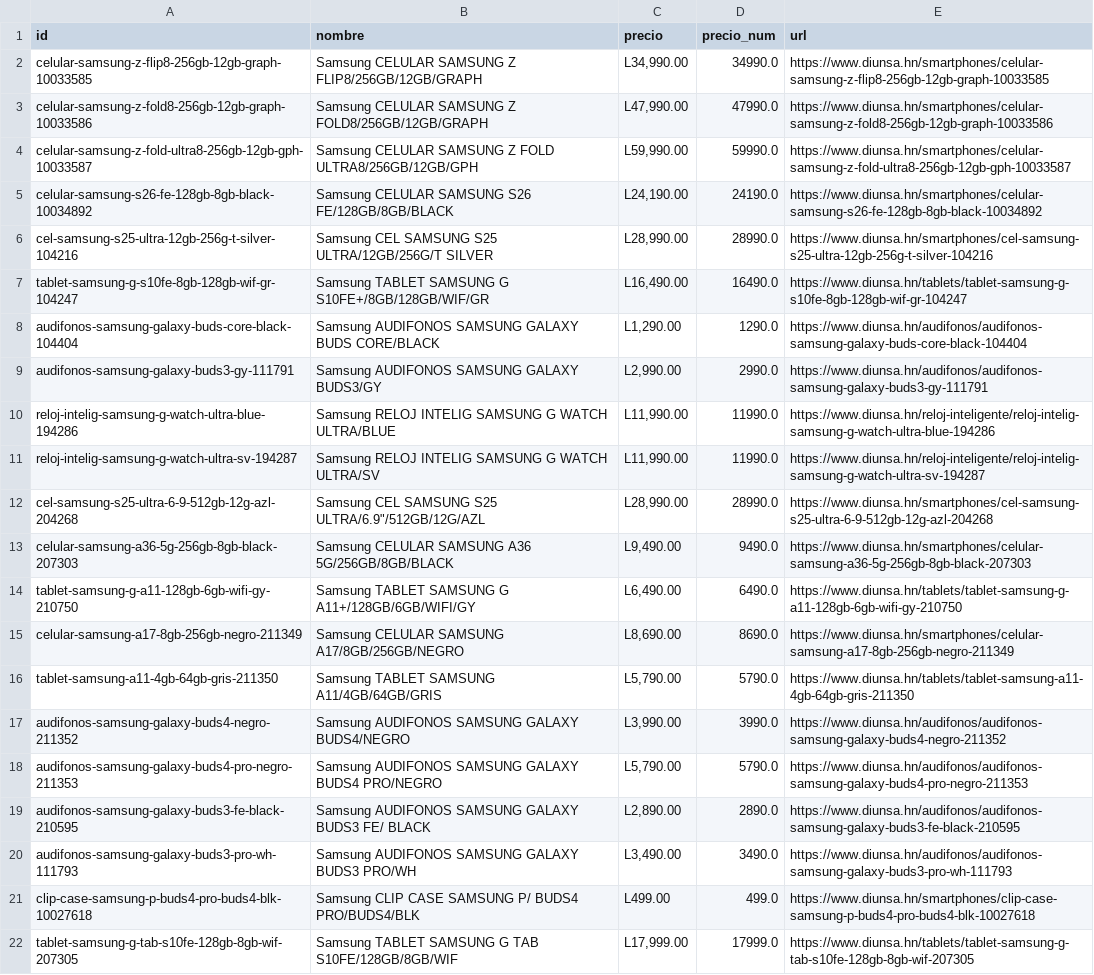
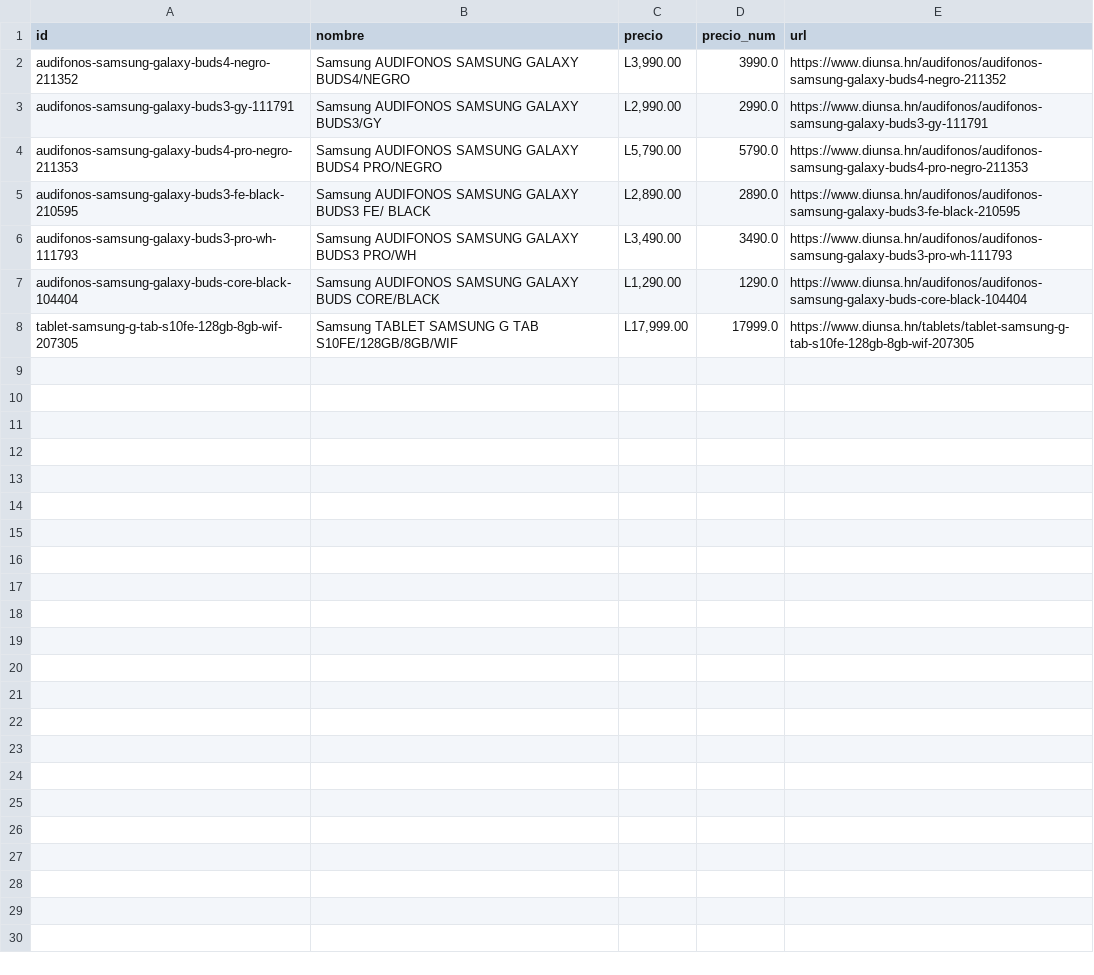
Before and after one commit to goldenboy1496/reporte-precios, a CSV file: data/productos_diunsa.csv, drawn as a sheet.

```diff
--- a/data/productos_diunsa.csv
+++ b/data/productos_diunsa.csv
@@ -1,18 +1,4 @@
 id,nombre,precio,precio_num,url
-celular-samsung-z-flip8-256gb-12gb-graph-10033585,Samsung CELULAR SAMSUNG Z FLIP8/256GB/12GB/GRAPH,"L34,990.00",34990.0,https://www.diunsa.hn/smartphones/celular-samsung-z-flip8-256gb-12gb-graph-10033585
-celular-samsung-z-fold8-256gb-12gb-graph-10033586,Samsung CELULAR SAMSUNG Z FOLD8/256GB/12GB/GRAPH,"L47,990.00",47990.0,https://www.diunsa.hn/smartphones/celular-samsung-z-fold8-256gb-12gb-graph-10033586
-celular-samsung-z-fold-ultra8-256gb-12gb-gph-10033587,Samsung CELULAR SAMSUNG Z FOLD ULTRA8/256GB/12GB/GPH,"L59,990.00",59990.0,https://www.diunsa.hn/smartphones/celular-samsung-z-fold-ultra8-256gb-12gb-gph-10033587
-celular-samsung-s26-fe-128gb-8gb-black-10034892,Samsung CELULAR SAMSUNG S26 FE/128GB/8GB/BLACK,"L24,190.00",24190.0,https://www.diunsa.hn/smartphones/celular-samsung-s26-fe-128gb-8gb-black-10034892
-cel-samsung-s25-ultra-12gb-256g-t-silver-104216,Samsung CEL SAMSUNG S25 ULTRA/12GB/256G/T SILVER,"L28,990.00",28990.0,https://www.diunsa.hn/smartphones/cel-samsung-s25-ultra-12gb-256g-t-silver-104216
-tablet-samsung-g-s10fe-8gb-128gb-wif-gr-104247,Samsung TABLET SAMSUNG G S10FE+/8GB/128GB/WIF/GR,"L16,490.00",16490.0,https://www.diunsa.hn/tablets/tablet-samsung-g-s10fe-8gb-128gb-wif-gr-104247
-audifonos-samsung-galaxy-buds-core-black-104404,Samsung AUDIFONOS SAMSUNG GALAXY BUDS CORE/BLACK,"L1,290.00",1290.0,https://www.diunsa.hn/audifonos/audifonos-samsung-galaxy-buds-core-black-104404
+audifonos-samsung-galaxy-buds4-negro-211352,Samsung AUDIFONOS SAMSUNG GALAXY BUDS4/NEGRO,"L3,990.00",3990.0,https://www.diunsa.hn/audifonos/audifonos-samsung-galaxy-buds4-negro-211352
 audifonos-samsung-galaxy-buds3-gy-111791,Samsung AUDIFONOS SAMSUNG GALAXY BUDS3/GY,"L2,990.00",2990.0,https://www.diunsa.hn/audifonos/audifonos-samsung-galaxy-buds3-gy-111791
-reloj-intelig-samsung-g-watch-ultra-blue-194286,Samsung RELOJ INTELIG SAMSUNG G WATCH ULTRA/BLUE,"L11,990.00",11990.0,https://www.diunsa.hn/reloj-inteligente/reloj-intelig-samsung-g-watch-ultra-blue-194286
-reloj-intelig-samsung-g-watch-ultra-sv-194287,Samsung RELOJ INTELIG SAMSUNG G WATCH ULTRA/SV,"L11,990.00",11990.0,https://www.diunsa.hn/reloj-inteligente/reloj-intelig-samsung-g-watch-ultra-sv-194287
-cel-samsung-s25-ultra-6-9-512gb-12g-azl-204268,"Samsung CEL SAMSUNG S25 ULTRA/6.9""/512GB/12G/AZL","L28,990.00",28990.0,https://www.diunsa.hn/smartphones/cel-samsung-s25-ultra-6-9-512gb-12g-azl-204268
-celular-samsung-a36-5g-256gb-8gb-black-207303,Samsung CELULAR SAMSUNG A36 5G/256GB/8GB/BLACK,"L9,490.00",9490.0,https://www.diunsa.hn/smartphones/celular-samsung-a36-5g-256gb-8gb-black-207303
-tablet-samsung-g-a11-128gb-6gb-wifi-gy-210750,Samsung TABLET SAMSUNG G A11+/128GB/6GB/WIFI/GY,"L6,490.00",6490.0,https://www.diunsa.hn/tablets/tablet-samsung-g-a11-128gb-6gb-wifi-gy-210750
-celular-samsung-a17-8gb-256gb-negro-211349,Samsung CELULAR SAMSUNG A17/8GB/256GB/NEGRO,"L8,690.00",8690.0,https://www.diunsa.hn/smartphones/celular-samsung-a17-8gb-256gb-negro-211349
-tablet-samsung-a11-4gb-64gb-gris-211350,Samsung TABLET SAMSUNG A11/4GB/64GB/GRIS,"L5,790.00",5790.0,https://www.diunsa.hn/tablets/tablet-samsung-a11-4gb-64gb-gris-211350
-audifonos-samsung-galaxy-buds4-negro-211352,Samsung AUDIFONOS SAMSUNG GALAXY BUDS4/NEGRO,"L3,990.00",3990.0,https://www.diunsa.hn/audifonos/audifonos-samsung-galaxy-buds4-negro-211352
 audifonos-samsung-galaxy-buds4-pro-negro-211353,Samsung AUDIFONOS SAMSUNG GALAXY BUDS4 PRO/NEGRO,"L5,790.00",5790.0,https://www.diunsa.hn/audifonos/audifonos-samsung-galaxy-buds4-pro-negro-211353
@@ -20,3 +6,3 @@ audifonos-samsung-galaxy-buds3-fe-black-210595,Samsung AUDIFONOS SAMSUNG GALAXY
 audifonos-samsung-galaxy-buds3-pro-wh-111793,Samsung AUDIFONOS SAMSUNG GALAXY BUDS3 PRO/WH,"L3,490.00",3490.0,https://www.diunsa.hn/audifonos/audifonos-samsung-galaxy-buds3-pro-wh-111793
-clip-case-samsung-p-buds4-pro-buds4-blk-10027618,Samsung CLIP CASE SAMSUNG P/ BUDS4 PRO/BUDS4/BLK,L499.00,499.0,https://www.diunsa.hn/smartphones/clip-case-samsung-p-buds4-pro-buds4-blk-10027618
+audifonos-samsung-galaxy-buds-core-black-104404,Samsung AUDIFONOS SAMSUNG GALAXY BUDS CORE/BLACK,"L1,290.00",1290.0,https://www.diunsa.hn/audifonos/audifonos-samsung-galaxy-buds-core-black-104404
 tablet-samsung-g-tab-s10fe-128gb-8gb-wif-207305,Samsung TABLET SAMSUNG G TAB S10FE/128GB/8GB/WIF,"L17,999.00",17999.0,https://www.diunsa.hn/tablets/tablet-samsung-g-tab-s10fe-128gb-8gb-wif-207305
```
Also changed, not shown: data/productos_max.csv, productos_diunsa.csv, 4 other files.
